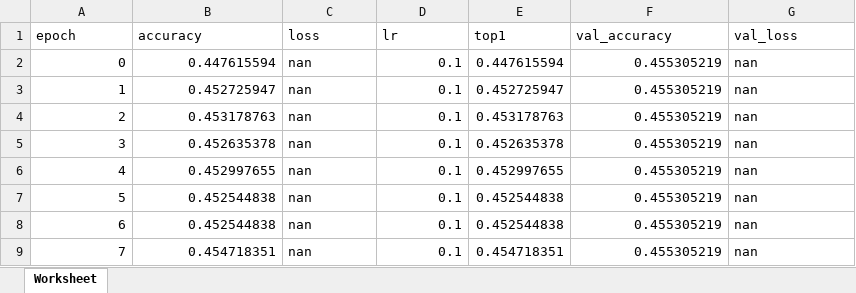
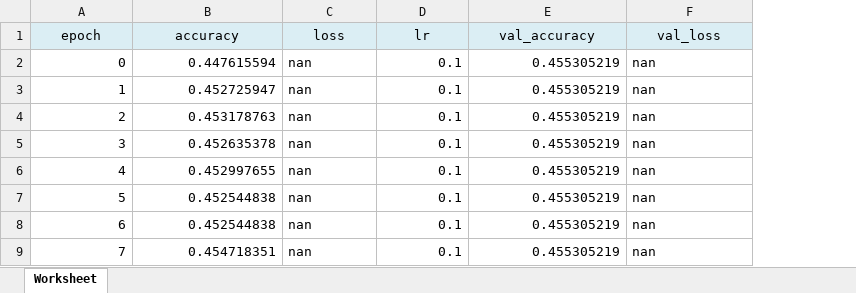
Before and after one commit to Marcio-Salmazo/Projeto-Classificadores, an Excel workbook: Main_Project/ResNet/Results/Experimento 6 - ResNet/training_metrics.xlsx, sheet Worksheet, drawn as a sheet; only a part is shown; values as stored, in another font and other column widths than the file's, no borders; removed rows and columns are numbered as before the commit, all else as after; the diff names each change by its address in the sheet, - before the commit and + after, or states it on an @@ line.

Commit message:
Experimento 6 corrigido

```diff
--- a/Main_Project/ResNet/Results/Experimento 6 - ResNet/training_metrics.xlsx (sheet Worksheet)
+++ b/Main_Project/ResNet/Results/Experimento 6 - ResNet/training_metrics.xlsx (sheet Worksheet)
-column E (top1), rows 2-9: 0.447615594 | 0.452725947 | 0.453178763 | 0.452635378 | 0.452997655 | 0.452544838 | 0.452544838 | 0.454718351
@@ A1:D1 fill: none → #DBEEF4, alignment: left → center @@
@@ E1:F1 fill: none → #DBEEF4, alignment: left → center @@
```
Also changed, not shown: 6 other files.
